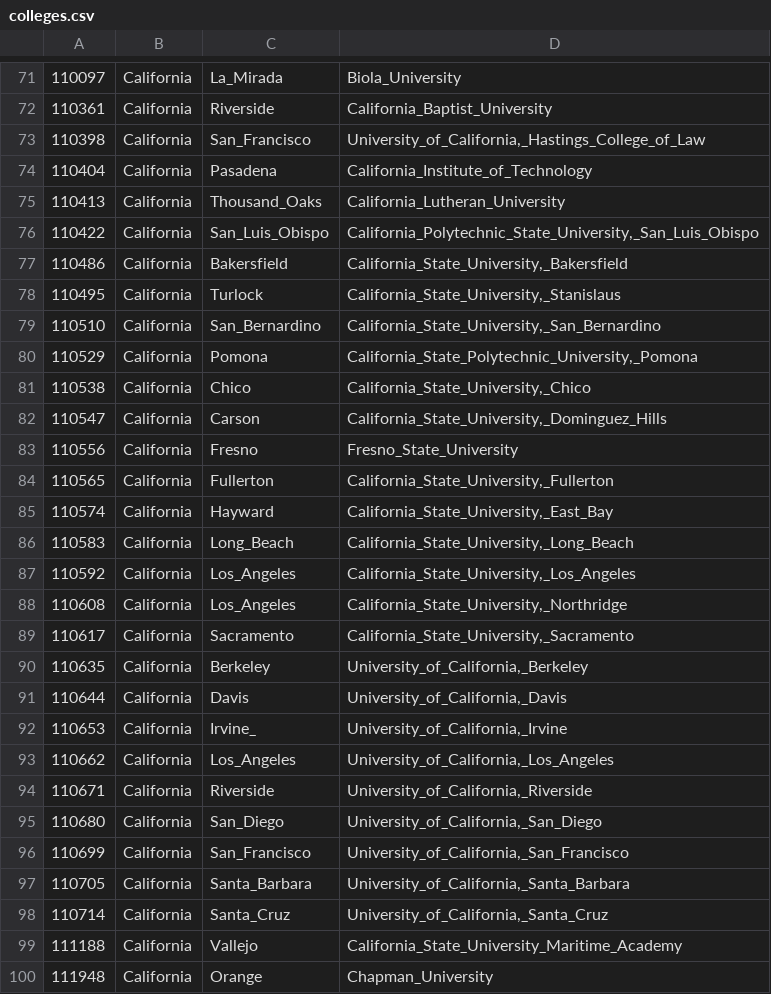
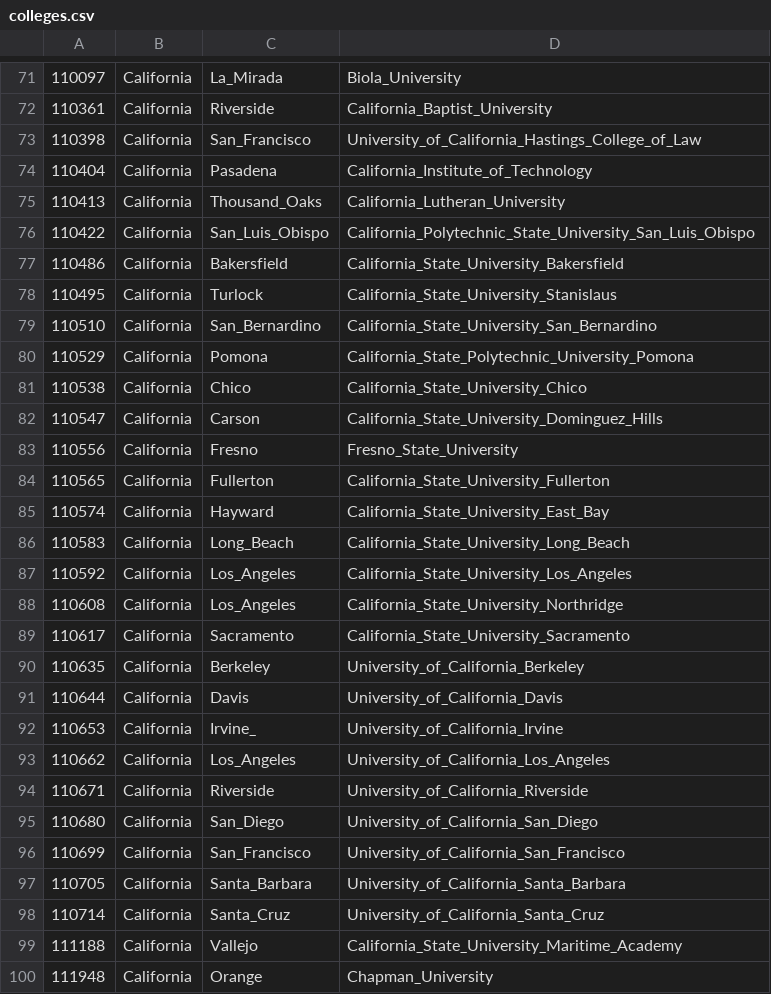
Before and after one commit to jmarti44/File-Based-Management-System, a CSV file: colleges.csv, drawn as a sheet; only a part is shown, gaps mark what is left out; the diff covers the shown part only.

```diff
--- a/colleges.csv
+++ b/colleges.csv
@@ -72,28 +72,28 @@
 110361,California,Riverside,California_Baptist_University
-110398,California,San_Francisco,"University_of_California,_Hastings_College_of_Law"
+110398,California,San_Francisco,University_of_California_Hastings_College_of_Law
 110404,California,Pasadena,California_Institute_of_Technology
 110413,California,Thousand_Oaks,California_Lutheran_University
-110422,California,San_Luis_Obispo,"California_Polytechnic_State_University,_San_Luis_Obispo"
-110486,California,Bakersfield,"California_State_University,_Bakersfield"
-110495,California,Turlock,"California_State_University,_Stanislaus"
-110510,California,San_Bernardino,"California_State_University,_San_Bernardino"
-110529,California,Pomona,"California_State_Polytechnic_University,_Pomona"
-110538,California,Chico,"California_State_University,_Chico"
-110547,California,Carson,"California_State_University,_Dominguez_Hills"
+110422,California,San_Luis_Obispo,California_Polytechnic_State_University_San_Luis_Obispo
+110486,California,Bakersfield,California_State_University_Bakersfield
+110495,California,Turlock,California_State_University_Stanislaus
+110510,California,San_Bernardino,California_State_University_San_Bernardino
+110529,California,Pomona,California_State_Polytechnic_University_Pomona
+110538,California,Chico,California_State_University_Chico
+110547,California,Carson,California_State_University_Dominguez_Hills
 110556,California,Fresno,Fresno_State_University
-110565,California,Fullerton,"California_State_University,_Fullerton"
-110574,California,Hayward,"California_State_University,_East_Bay"
-110583,California,Long_Beach,"California_State_University,_Long_Beach"
-110592,California,Los_Angeles,"California_State_University,_Los_Angeles"
-110608,California,Los_Angeles,"California_State_University,_Northridge"
-110617,California,Sacramento,"California_State_University,_Sacramento"
-110635,California,Berkeley,"University_of_California,_Berkeley"
-110644,California,Davis,"University_of_California,_Davis"
-110653,California,Irvine_,"University_of_California,_Irvine"
-110662,California,Los_Angeles,"University_of_California,_Los_Angeles"
-110671,California,Riverside,"University_of_California,_Riverside"
-110680,California,San_Diego,"University_of_California,_San_Diego"
-110699,California,San_Francisco,"University_of_California,_San_Francisco"
-110705,California,Santa_Barbara,"University_of_California,_Santa_Barbara"
-110714,California,Santa_Cruz,"University_of_California,_Santa_Cruz"
+110565,California,Fullerton,California_State_University_Fullerton
+110574,California,Hayward,California_State_University_East_Bay
+110583,California,Long_Beach,California_State_University_Long_Beach
+110592,California,Los_Angeles,California_State_University_Los_Angeles
+110608,California,Los_Angeles,California_State_University_Northridge
+110617,California,Sacramento,California_State_University_Sacramento
+110635,California,Berkeley,University_of_California_Berkeley
+110644,California,Davis,University_of_California_Davis
+110653,California,Irvine_,University_of_California_Irvine
+110662,California,Los_Angeles,University_of_California_Los_Angeles
+110671,California,Riverside,University_of_California_Riverside
+110680,California,San_Diego,University_of_California_San_Diego
+110699,California,San_Francisco,University_of_California_San_Francisco
+110705,California,Santa_Barbara,University_of_California_Santa_Barbara
+110714,California,Santa_Cruz,University_of_California_Santa_Cruz
 111188,California,Vallejo,California_State_University_Maritime_Academy
```
Also changed, not shown: 30 edited cells elsewhere in this file, 2 other files.
